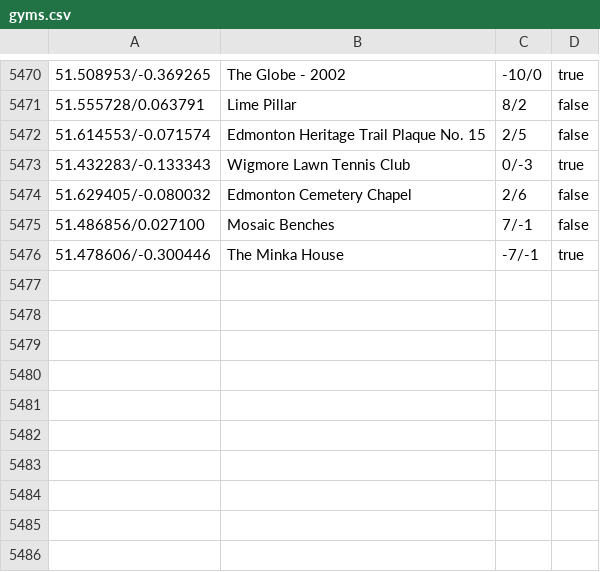
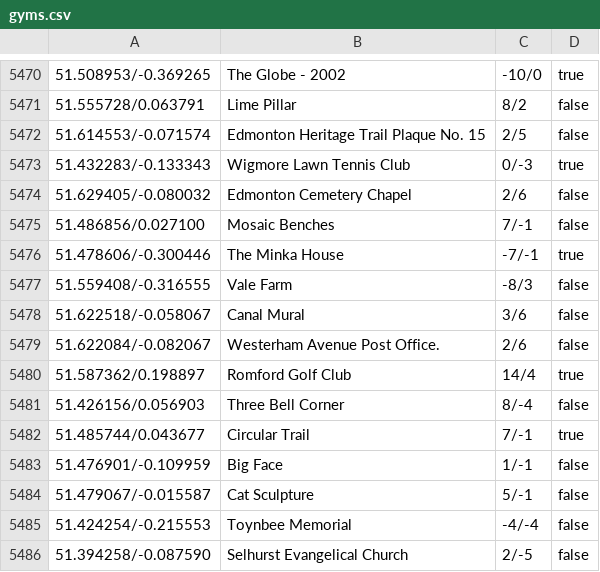
Before and after one commit to Pyorot/Ryo, a CSV file: data/gym/gyms.csv, drawn as a sheet; only a part is shown, gaps mark what is left out.

```diff
--- a/data/gym/gyms.csv
+++ b/data/gym/gyms.csv
@@ -5476 +5476,11 @@
 51.478606/-0.300446,The Minka House,-7/-1,true
+51.559408/-0.316555,Vale Farm,-8/3,false
+51.622518/-0.058067,Canal Mural,3/6,false
+51.622084/-0.082067,Westerham Avenue Post Office. ,2/6,false
+51.587362/0.198897,Romford Golf Club,14/4,true
+51.426156/0.056903,Three Bell Corner,8/-4,false
+51.485744/0.043677,Circular Trail ,7/-1,true
+51.476901/-0.109959,Big Face,1/-1,false
+51.479067/-0.015587,Cat Sculpture,5/-1,false
+51.424254/-0.215553,Toynbee Memorial,-4/-4,false
+51.394258/-0.087590,Selhurst Evangelical Church,2/-5,false
```
Also changed, not shown: data/gym/exeGyms.csv, data/gym/rawGyms.csv, 4 other files.
